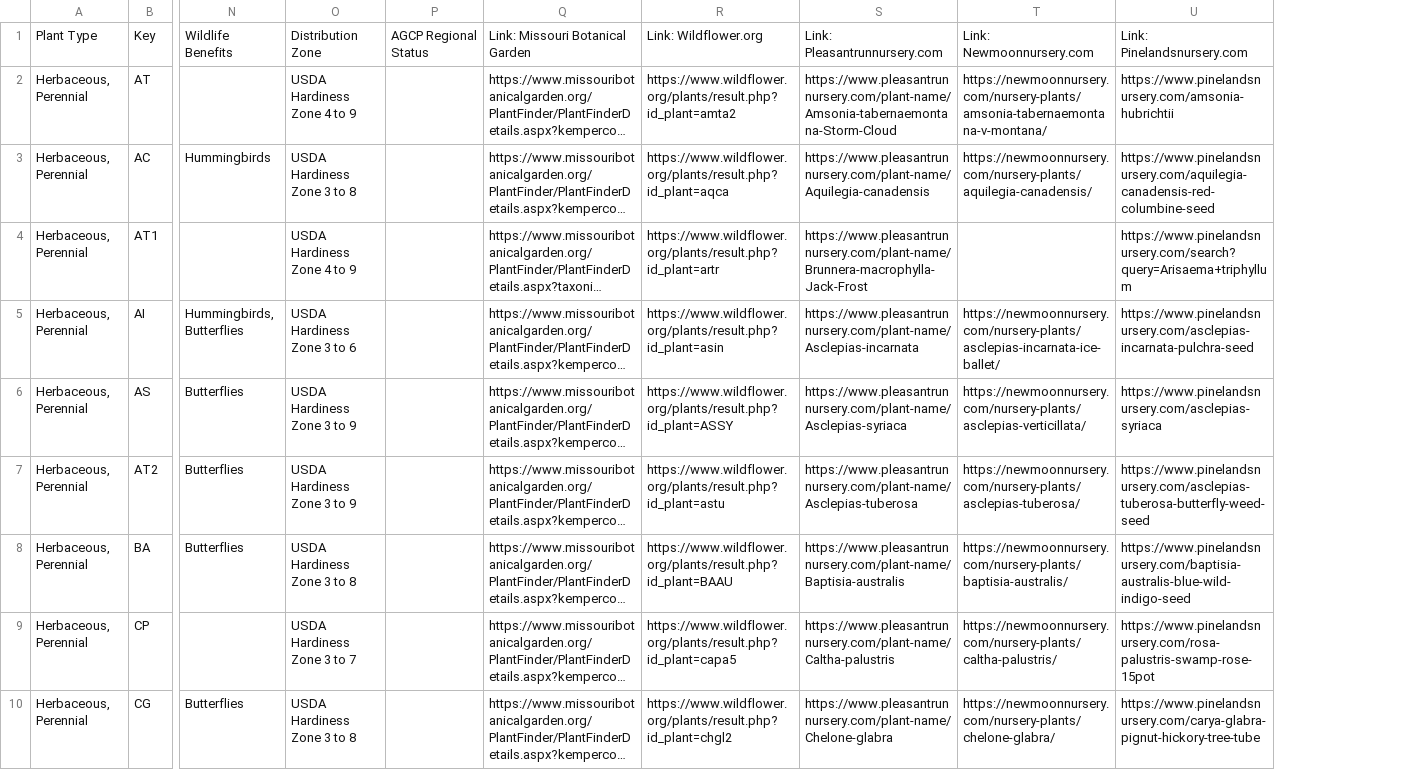
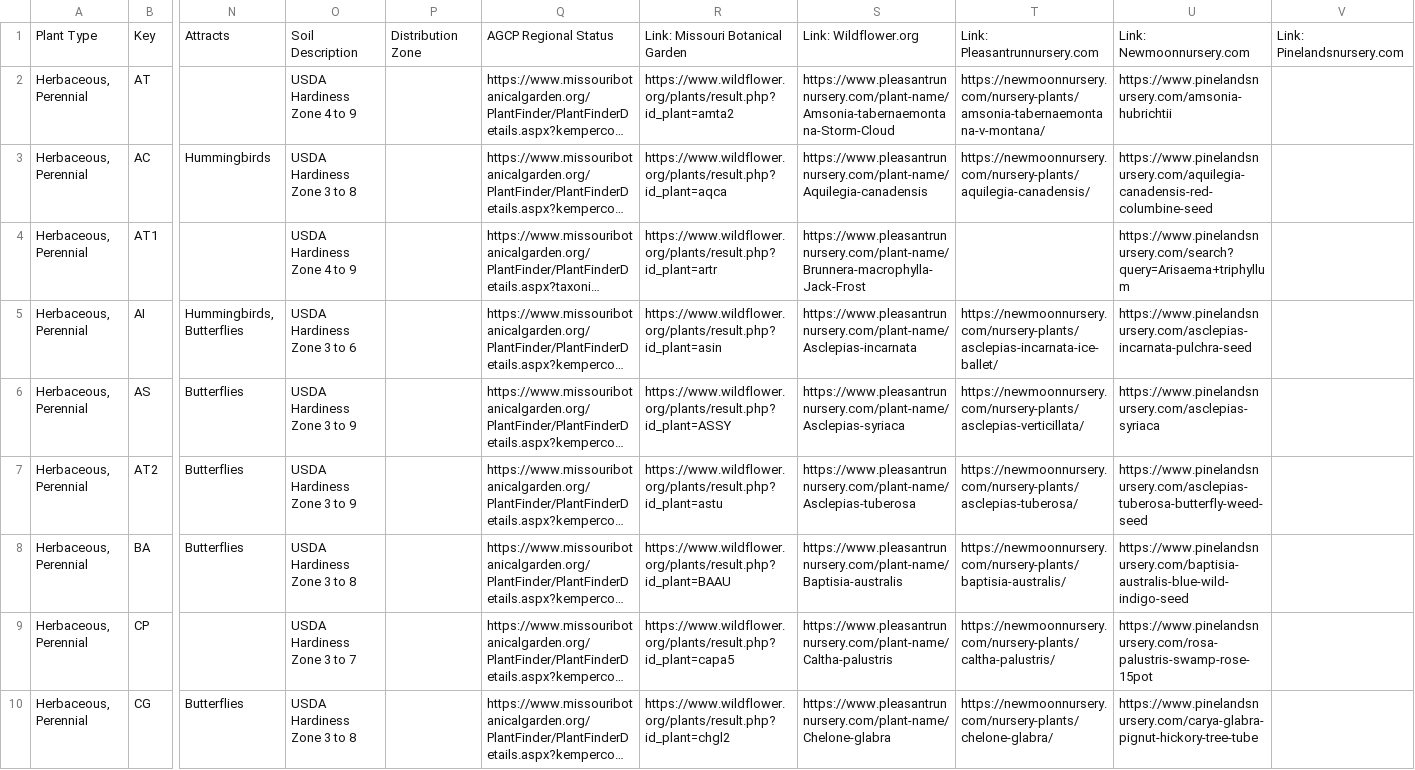
Before and after one commit to InfusedChooch/Plants, a CSV file: Static/Outputs/Plants_Linked_rebase.csv, drawn as a sheet; only a part is shown, gaps mark what is left out; long unchanged cells end in …; removed rows and columns are numbered as before the commit, all else as after; the diff names each change by its address in the sheet, - before the commit and + after, or states it on an @@ line.

Commit message:
Split wildlife benefits into Attracts and Soil Description

```diff
--- a/Static/Outputs/Plants_Linked_rebase.csv
+++ b/Static/Outputs/Plants_Linked_rebase.csv
-column P, row 1: AGCP Regional Status
+column P, row 1: Distribution Zone
+column V, row 1: Link: Pinelandsnursery.com
-N1: Wildlife Benefits
+N1: Attracts
-O1: Distribution Zone
+O1: Soil Description
-Q1: Link: Missouri Botanical Garden
+Q1: AGCP Regional Status
-R1: Link: Wildflower.org
+R1: Link: Missouri Botanical Garden
-S1: Link: Pleasantrunnursery.com
+S1: Link: Wildflower.org
-T1: Link: Newmoonnursery.com
+T1: Link: Pleasantrunnursery.com
-U1: Link: Pinelandsnursery.com
+U1: Link: Newmoonnursery.com
```
Also changed, not shown: Static/Templates/Plants_Linked_Filled_Master.csv, 6 other files.
